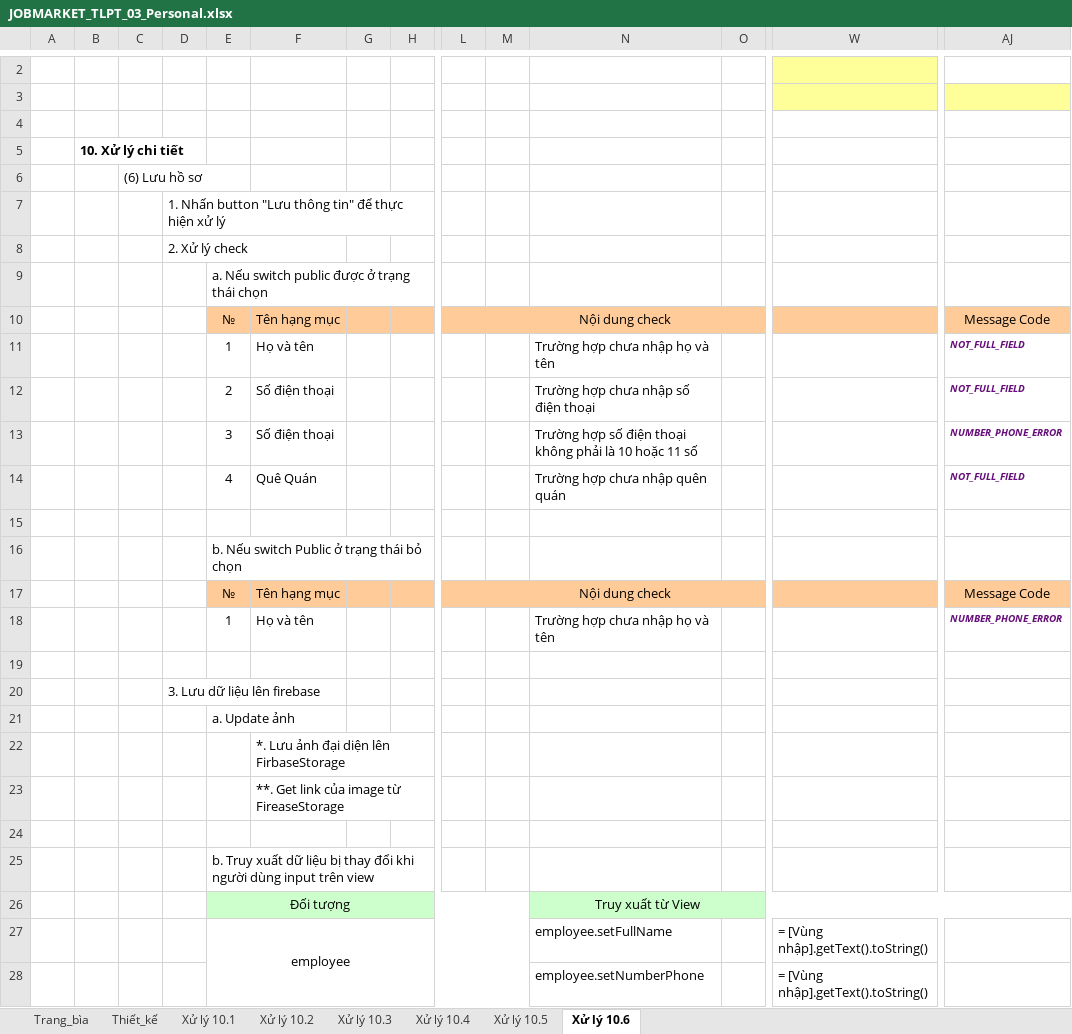
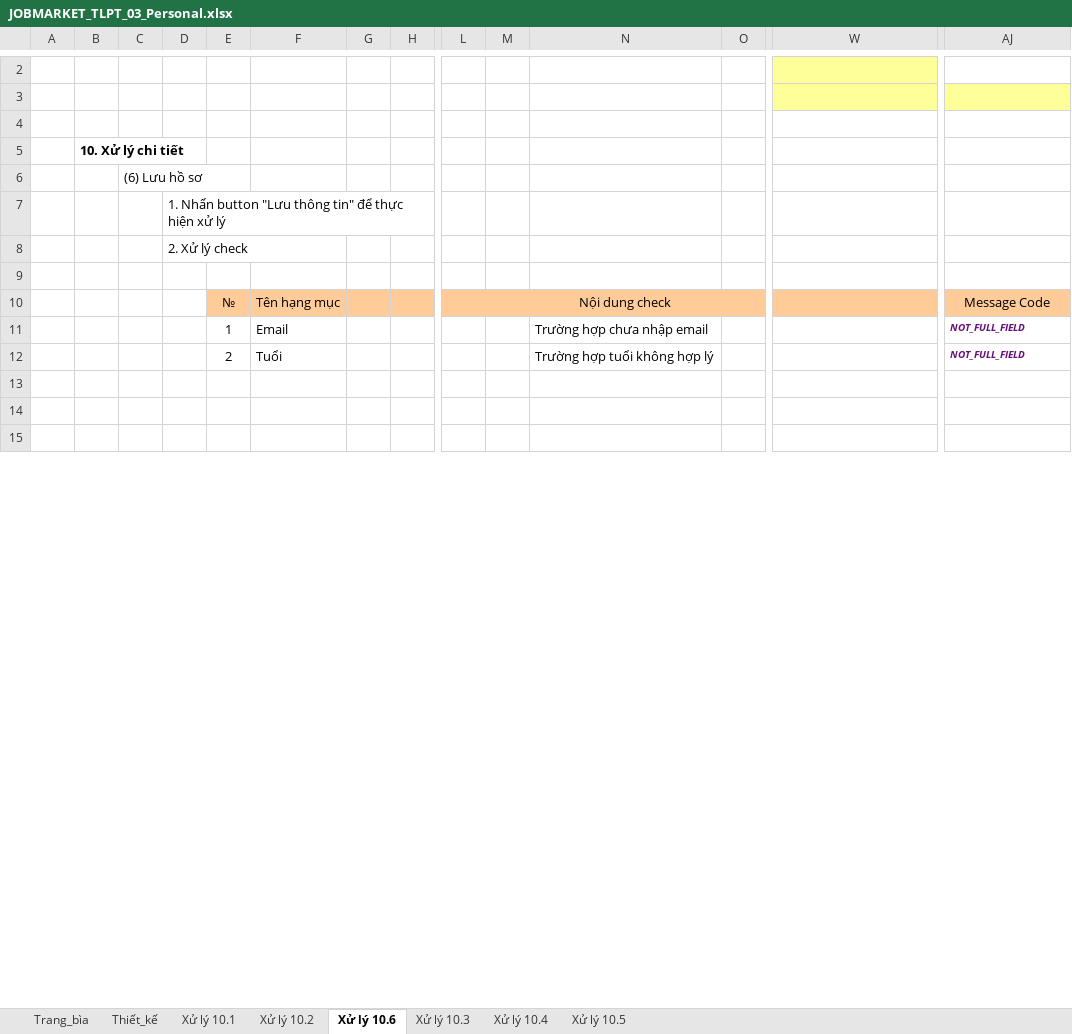
Before and after one commit to SavourySpringTu/Nhom27, an Excel workbook: Thiết Kế/TaiLieuThietKeChiTiet/JOBMARKET_TLPT_03_Personal.xlsx, sheet Xử lý 10.6, drawn as a sheet; only a part is shown, gaps mark what is left out; the shorter side is filled out with more unchanged rows; values as stored, in another font and other column widths than the file's, no borders; removed rows and columns are numbered as before the commit, all else as after; rows hold the shown columns only; the diff covers the shown part only; the diff names each change by its address in the sheet, - before the commit and + after, or states it on an @@ line.

```diff
--- a/Thiết Kế/TaiLieuThietKeChiTiet/JOBMARKET_TLPT_03_Personal.xlsx (sheet Xử lý 10.6)
+++ b/Thiết Kế/TaiLieuThietKeChiTiet/JOBMARKET_TLPT_03_Personal.xlsx (sheet Xử lý 10.6)
@@ sheet tab order changed: Trang_bìa | Thiết_kế | Xử lý 10.1 | Xử lý 10.2 | Xử lý 10.6 | Xử lý 10.3 | Xử lý 10.4 | Xử lý 10.5 @@
-E9: a. Nếu switch public được ở trạng thái chọn
+E9: (empty)
-F11: Họ và tên
+F11: Email
-N11: Trường hợp chưa nhập họ và tên
+N11: Trường hợp chưa nhập email
-F12: Số điện thoại
+F12: Tuổi
-N12: Trường hợp chưa nhập số điện thoại
+N12: Trường hợp tuổi không hợp lý
-row 13:  |  |  |  | 3 | Số điện thoại |  |  |  |  | Trường hợp số điện thoại không phải là 10 hoặc 11 số |  |  | NUMBER_PHONE_ERROR
-row 14:  |  |  |  | 4 | Quê Quán |  |  |  |  | Trường hợp chưa nhập quên quán |  |  | NOT_FULL_FIELD
-row 15: (empty)
-row 16:  |  |  |  | b. Nếu switch Public ở trạng thái bỏ chọn
-row 17:  |  |  |  | № | Tên hạng mục |  |  |  |  | Nội dung check |  |  | Message Code
-row 18:  |  |  |  | 1 | Họ và tên |  |  |  |  | Trường hợp chưa nhập họ và tên |  |  | NUMBER_PHONE_ERROR
-row 19: (empty)
-row 20:  |  |  | 3. Lưu dữ liệu lên firebase
-row 21:  |  |  |  | a. Update ảnh
-row 22:  |  |  |  |  | *. Lưu ảnh đại diện lên FirbaseStorage
-row 23:  |  |  |  |  | **. Get link của image từ FireaseStorage
-row 24: (empty)
-row 25:  |  |  |  | b. Truy xuất dữ liệu bị thay đổi khi người dùng input trên view
-row 26:  |  |  |  | Đối tượng |  |  |  |  |  | Truy xuất từ View
-row 27:  |  |  |  | employee |  |  |  |  |  | employee.setFullName |  | = [Vùng nhập].getText().toString()
-row 28:  |  |  |  |  |  |  |  |  |  | employee.setNumberPhone |  | = [Vùng nhập].getText().toString()
```
Also changed, not shown: 9 added rows, 11 removed rows, 1 moved row and 5 edited cells elsewhere in this sheet, sheet Thiết_kế, sheet Xử lý 10.1, sheet Trang_bìa, sheet Xử lý 10.2, sheet Xử lý 10.5, sheet Xử lý 10.4, 1 more sheet, charts or pictures, 4 other files.
